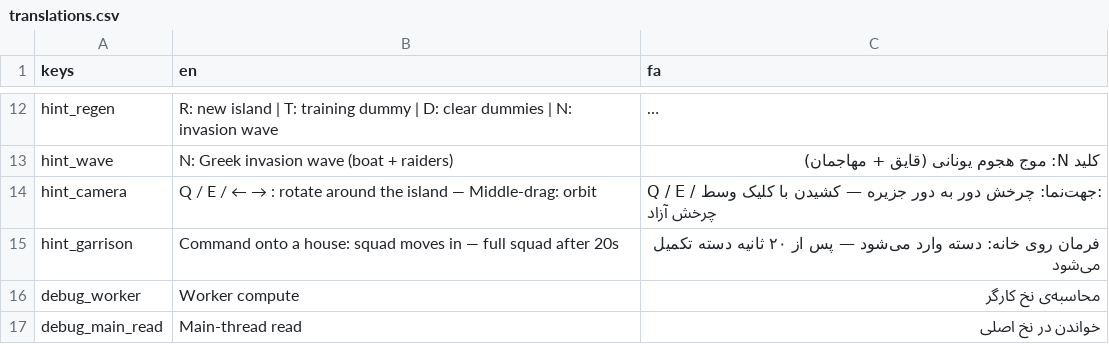
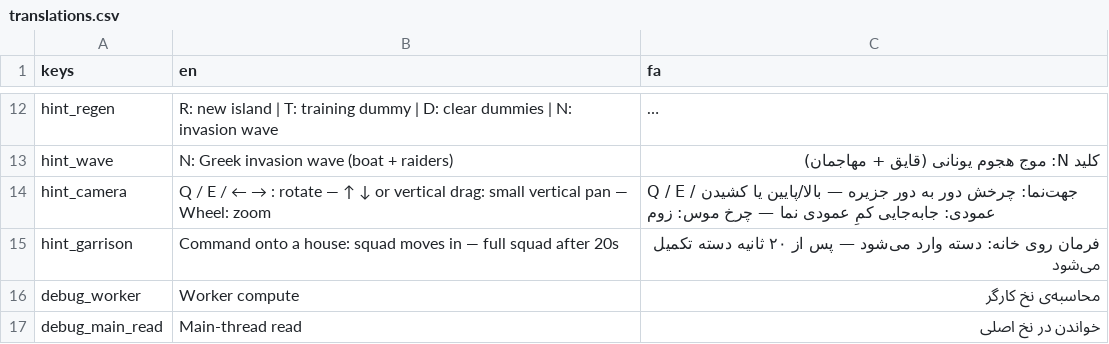
Before and after one commit to afzali19375-creator/sarzamin-madari, a CSV file: assets/i18n/translations.csv, drawn as a sheet; only a part is shown, gaps mark what is left out; long unchanged cells end in …; the diff names each change by its address in the sheet, - before the commit and + after, or states it on an @@ line.

Commit message:
Step 6R12: limited vertical camera pan + Bad North visual overhaul completion — user-requested small vertical view pan (cam pan node between pivot/arm, UP/DOWN keys + vertical drag component, clamp FWD 2.2m/BACK 1.2m, smooth move_toward, reset on regen, stats panel shows pan, 4 autotest checks incl. clamp + drag simulation); island smaller (radius 0.72→0.56, walkable floor 21%, camera 13m) with dried-grass base + discrete oval green pads replacing voronoi puzzle, human red raiders (Quaternius CC0: warrior/viking/ranger/soldier) replace ghosts, archer fire-discipline fixed for dense formation (practically-home friendlies never block corridor or separation; corridor head-skip 20→30%), arrival robustness (separation damped 55% near own slot kills arrive-push oscillation), raid torch mission-first (station priority before combat, standoff band 2.0-3.2m, no ranged-retaliation while house alive, solo raiders skip stale flow-field channel), autotest 209 checks redesigned for 6R12 reality (pads coverage+pads-on-posts, corpse=corpse-group death anim, WFC floor 215, peltast open-corridor spawn with 0.3m/±0.35 perpendicular sweep, torch bearer hp99 mechanism-isolated, arrow baseline at wave start with functional-archer fallback, packing threshold 3.0m for real-scale models); dev probes (Guard/Archer/Packed/Glb) for headless diagnostics — 209/209 autotest PASS x2, FlowField 25/25

```diff
--- a/assets/i18n/translations.csv
+++ b/assets/i18n/translations.csv
-B14 (en): …: rotate around the island — Middle-drag: orbit
+B14 (en): …: rotate — ↑ ↓ or vertical drag: small vertical pan — Wheel: zoom
-C14 (fa): …جزیره — کشیدن با کلیک وسط: چرخش آزاد
+C14 (fa): …جزیره — بالا/پایین یا کشیدن عمودی: جابه‌جایی کمِ عمودی نما — چرخ موس: زوم
```
Also changed, not shown: 45 other files.
